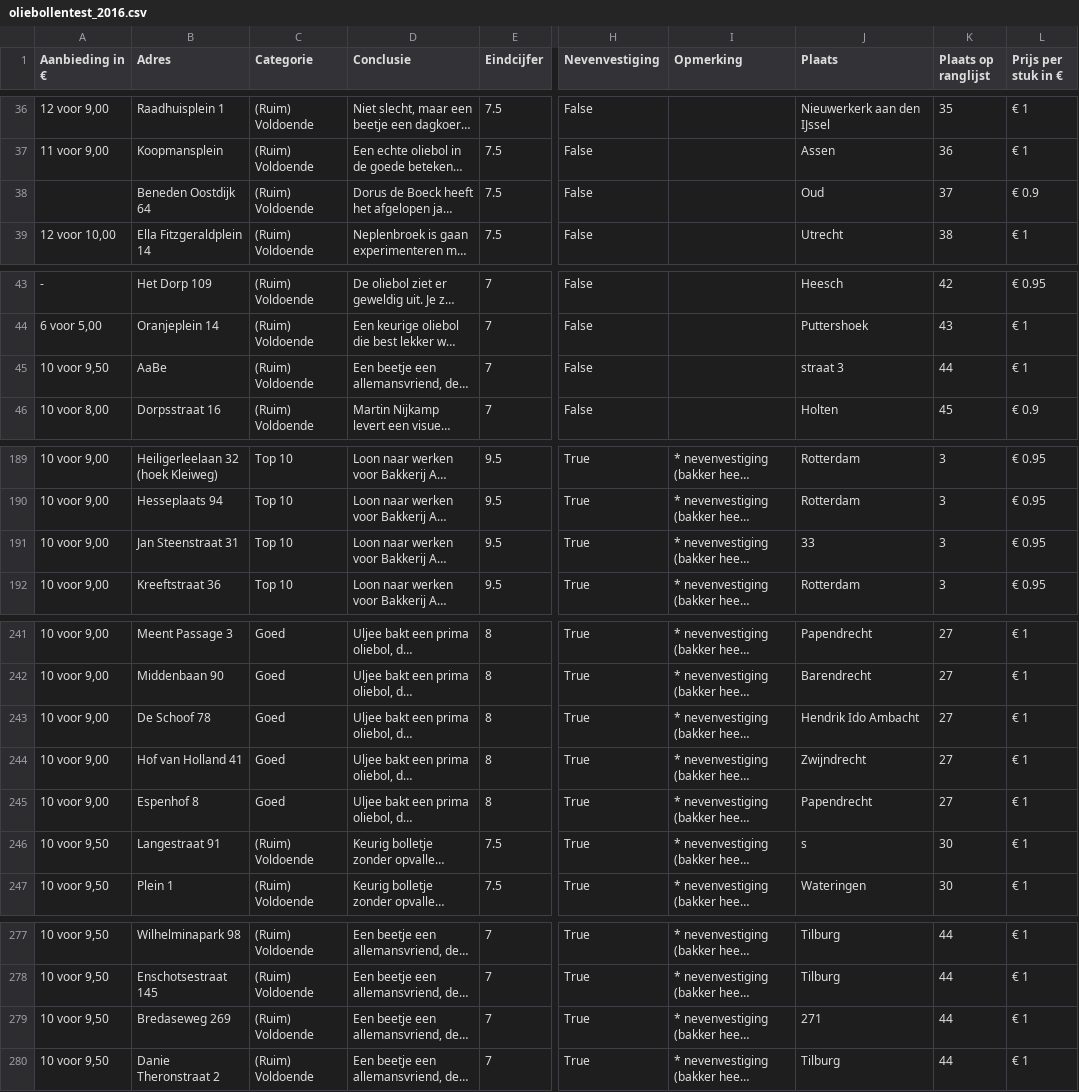
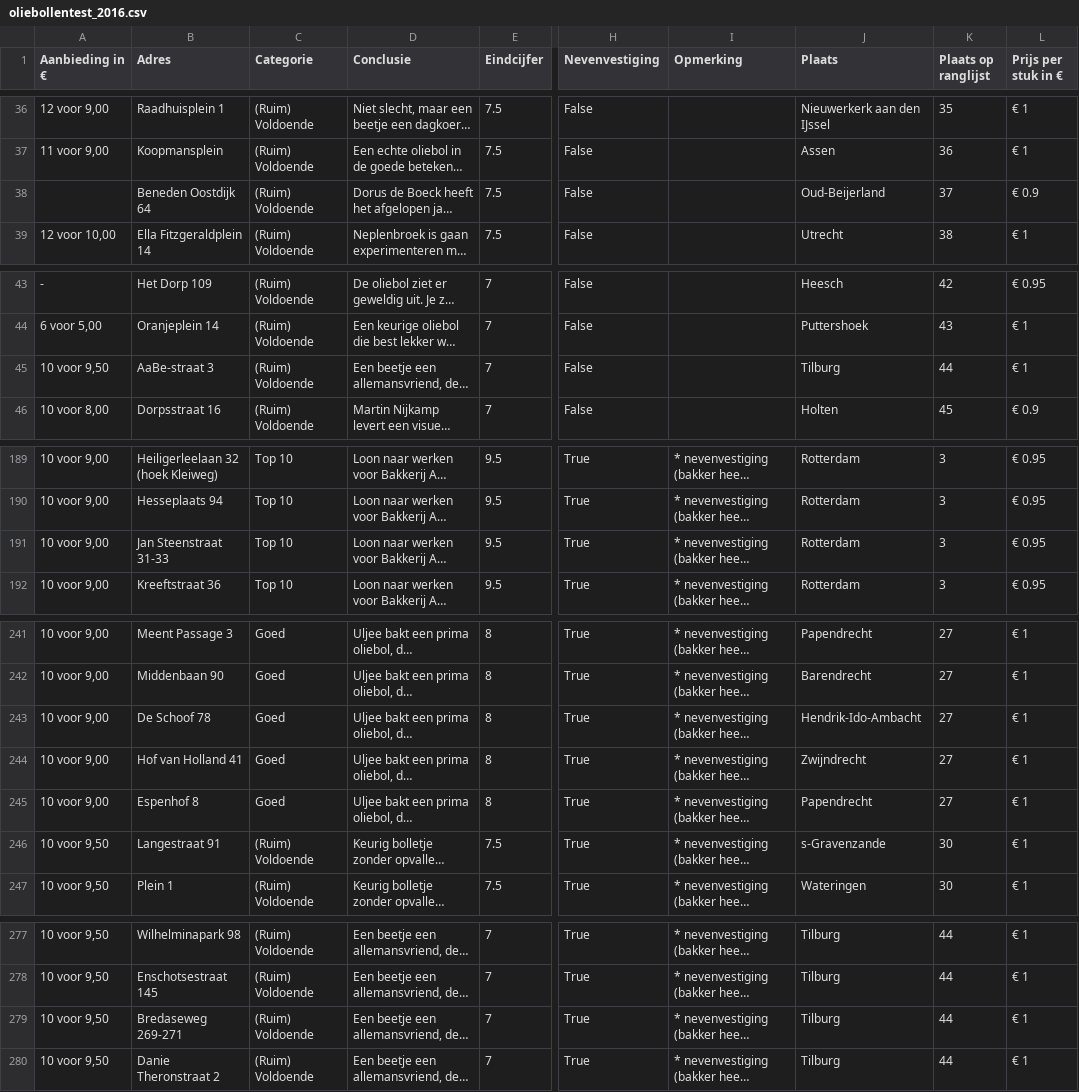
Before and after one commit to wardweistra/oliebollen, a CSV file: 2016/oliebollentest_2016.csv, drawn as a sheet; only a part is shown, gaps mark what is left out; long unchanged cells end in …; the diff covers the shown part only; the diff names each change by its address in the sheet, - before the commit and + after, or states it on an @@ line.

Commit message:
More cleaning of Naam and Plaats

```diff
--- a/2016/oliebollentest_2016.csv
+++ b/2016/oliebollentest_2016.csv
-J38 (Plaats): Oud
+J38 (Plaats): Oud-Beijerland
-B45 (Adres): AaBe
+B45 (Adres): AaBe-straat 3
-J45 (Plaats): straat 3
+J45 (Plaats): Tilburg
-B191 (Adres): Jan Steenstraat 31
+B191 (Adres): Jan Steenstraat 31-33
-J191 (Plaats): 33
+J191 (Plaats): Rotterdam
-J243 (Plaats): Hendrik Ido Ambacht
+J243 (Plaats): Hendrik-Ido-Ambacht
-J246 (Plaats): s
+J246 (Plaats): s-Gravenzande
-B279 (Adres): Bredaseweg 269
+B279 (Adres): Bredaseweg 269-271
-J279 (Plaats): 271
+J279 (Plaats): Tilburg
```
Also changed, not shown: 18 edited cells elsewhere in this file, 2015/oliebollentest_2015.csv, 2017/oliebollentest_2017.csv, 6 other files.
